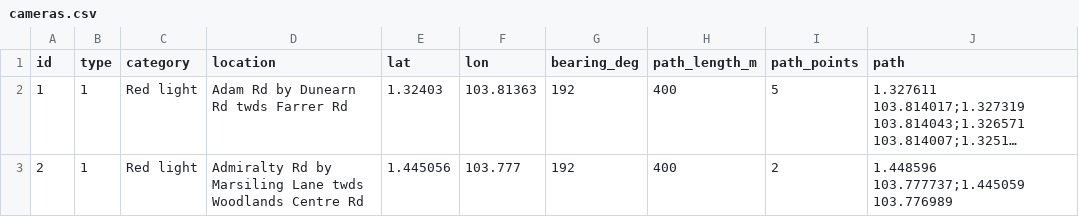
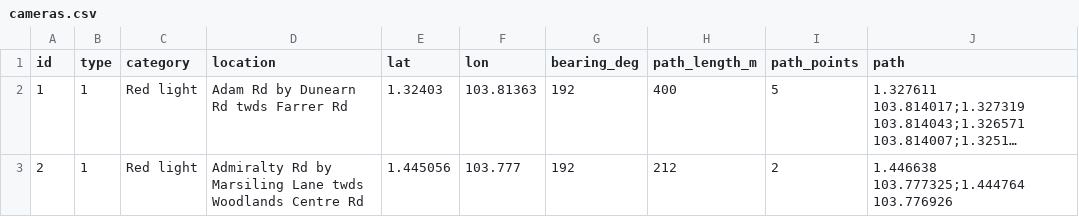
Before and after one commit to quekdylan/sg-traffic-cameras, a CSV file: data/cameras.csv, drawn as a sheet; only a part is shown; long unchanged cells end in …; the diff covers the shown part only; the diff names each change by its address in the sheet, - before the commit and + after, or states it on an @@ line.

```diff
--- a/data/cameras.csv
+++ b/data/cameras.csv
-H3 (path_length_m): 400
+H3 (path_length_m): 212
-J3 (path): 1.448596 103.777737;1.445059 103.776989
+J3 (path): 1.446638 103.777325;1.444764 103.776926
```
Also changed, not shown: 12 edited cells elsewhere in this file, 5 other files.
